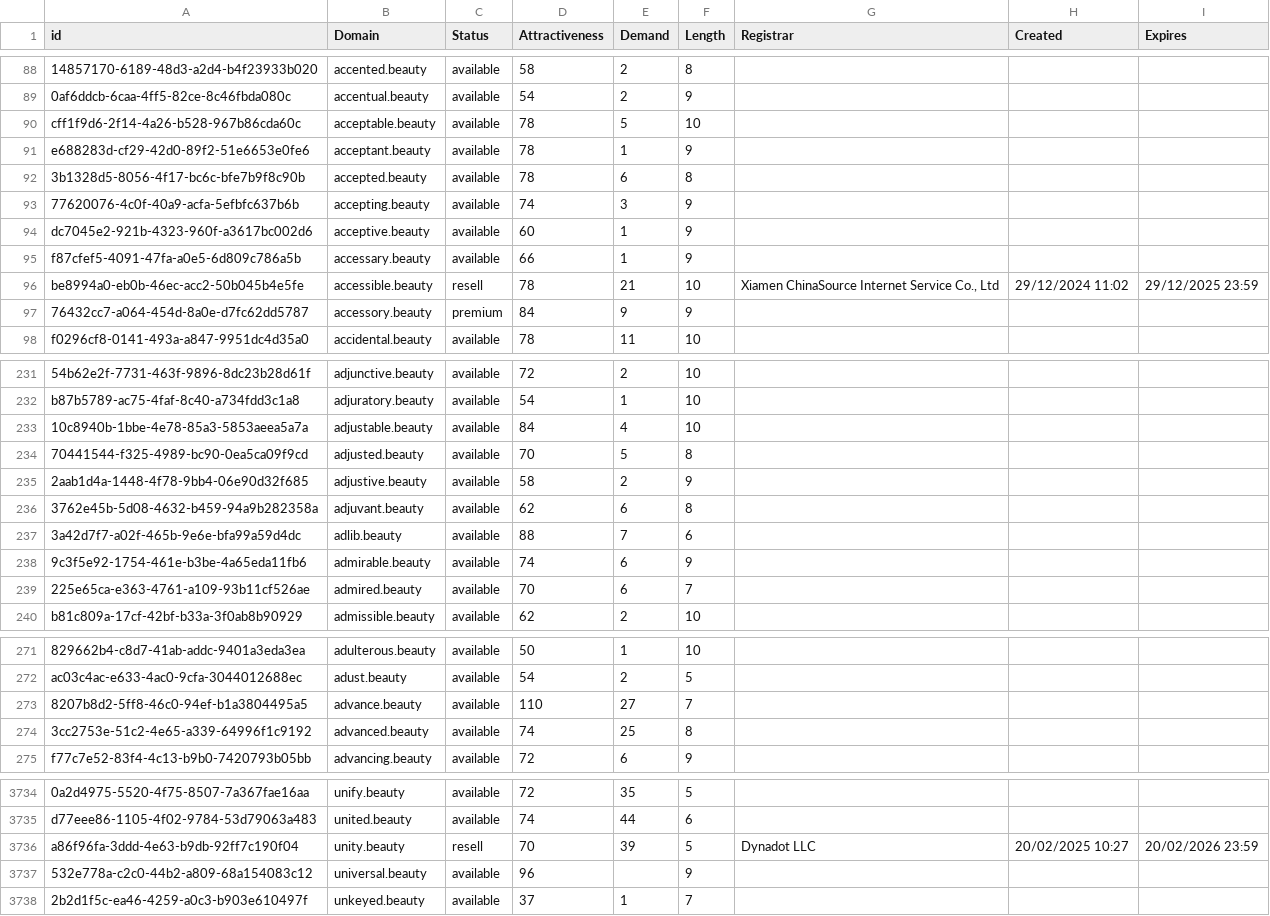
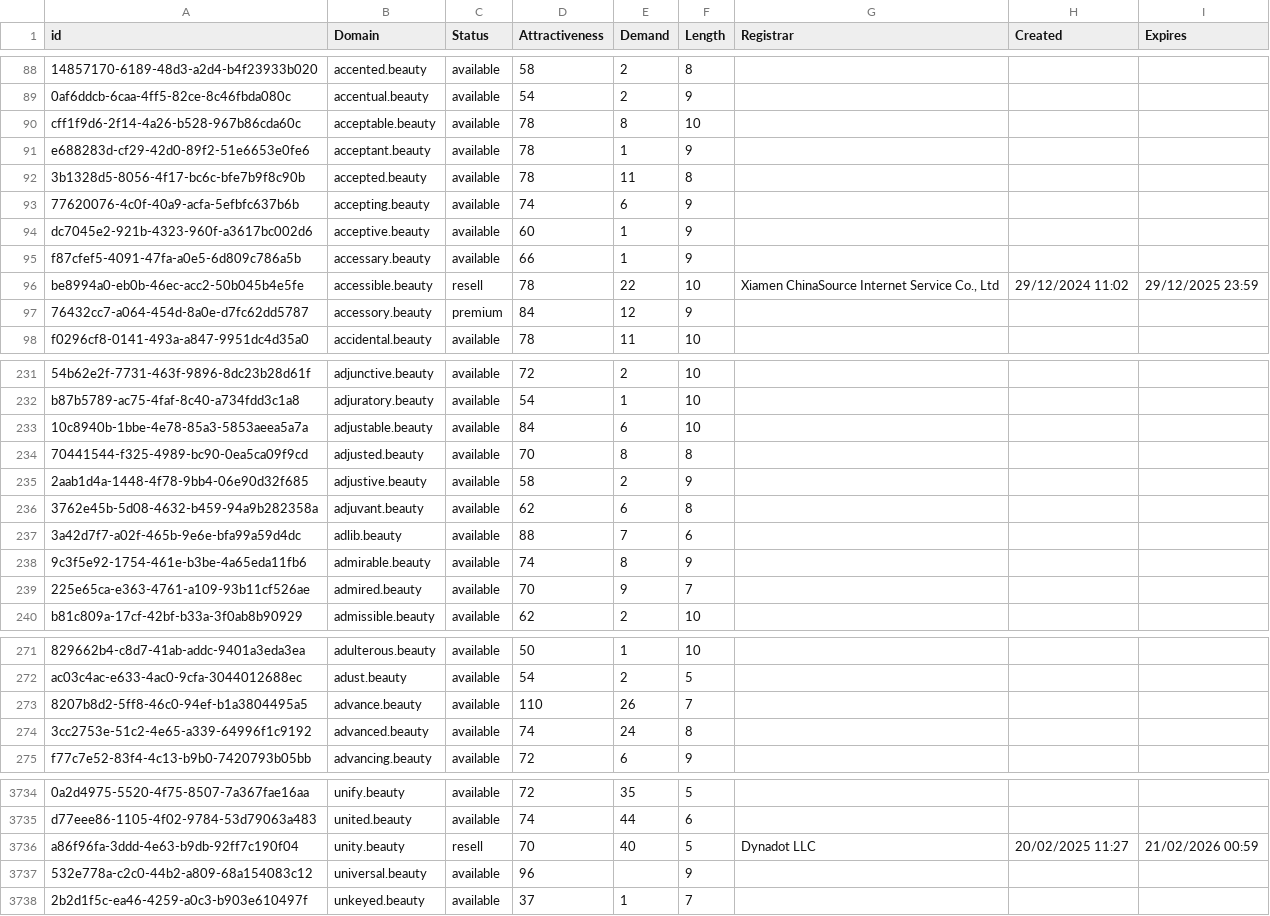
Before and after one commit to UniqueDomains/beauty-oneword-domains, a CSV file: beauty.csv, drawn as a sheet; only a part is shown, gaps mark what is left out; the diff covers the shown part only; the diff names each change by its address in the sheet, - before the commit and + after, or states it on an @@ line.

```diff
--- a/beauty.csv
+++ b/beauty.csv
-E90 (Demand): 5
+E90 (Demand): 8
-E92 (Demand): 6
+E92 (Demand): 11
-E93 (Demand): 3
+E93 (Demand): 6
-E96 (Demand): 21
+E96 (Demand): 22
-E97 (Demand): 9
+E97 (Demand): 12
-E233 (Demand): 4
+E233 (Demand): 6
-E234 (Demand): 5
+E234 (Demand): 8
-E238 (Demand): 6
+E238 (Demand): 8
-E239 (Demand): 6
+E239 (Demand): 9
-E273 (Demand): 27
+E273 (Demand): 26
-E274 (Demand): 25
+E274 (Demand): 24
-E3736 (Demand): 39
+E3736 (Demand): 40
-H3736 (Created): 20/02/2025 10:27
+H3736 (Created): 20/02/2025 11:27
-I3736 (Expires): 20/02/2026 23:59
+I3736 (Expires): 21/02/2026 00:59
```
Also changed, not shown: 82 edited cells elsewhere in this file, 1 other file.
